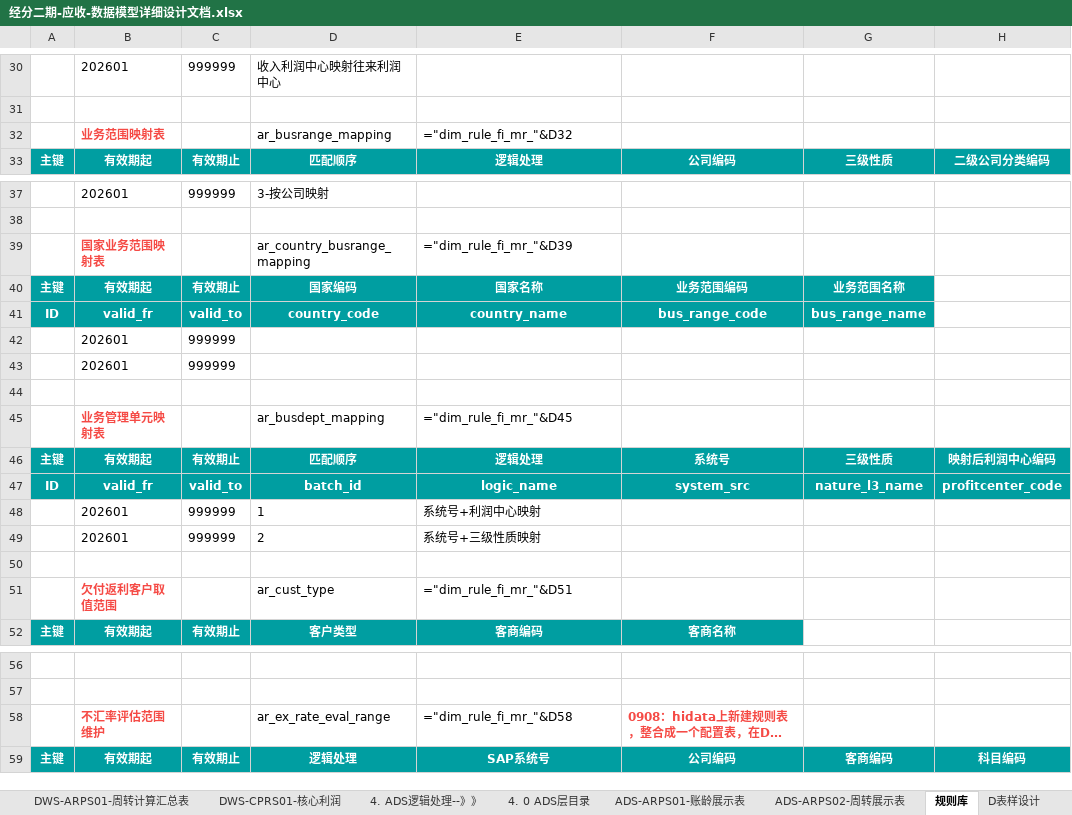
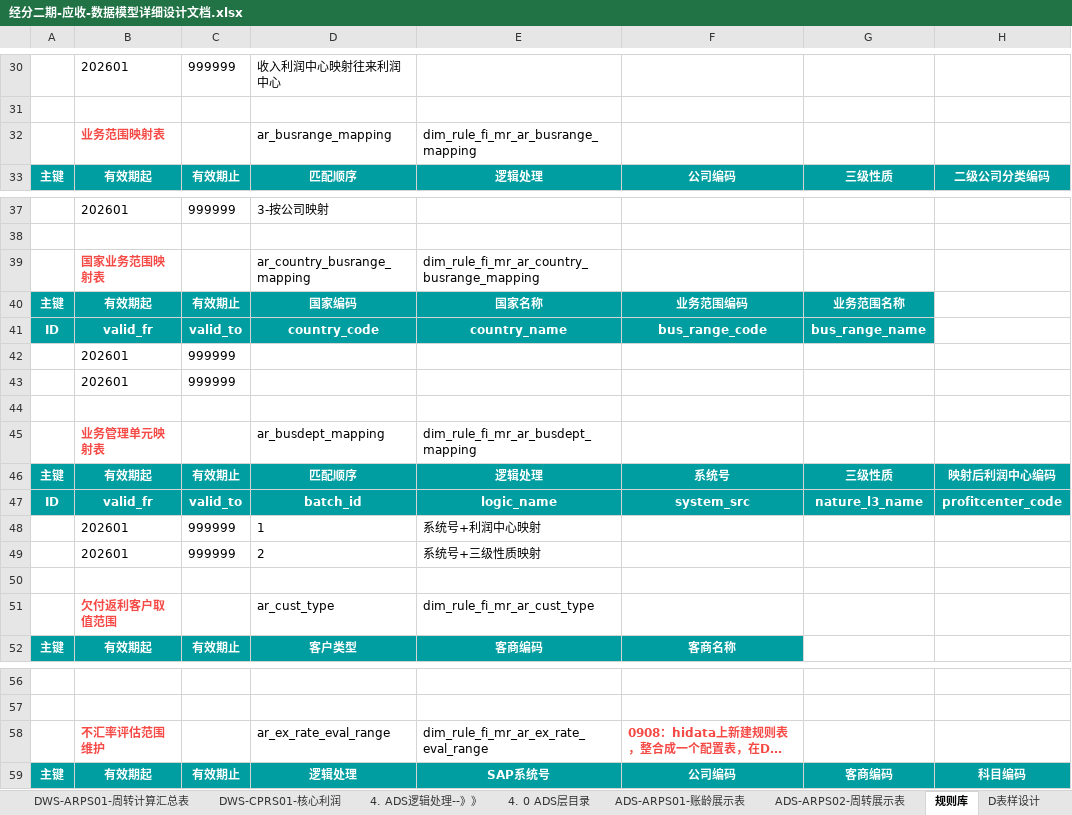
Before and after one commit to baixiebaba/01_--, an Excel workbook: 01_海信/01_代码/01_DWD/C_应收应付/草稿/经分二期-应收-数据模型详细设计文档.xlsx, sheet 规则库, drawn as a sheet; only a part is shown, gaps mark what is left out; long unchanged cells end in …; values as stored, in another font and other column widths than the file's, no borders; formulas without a stored value are shown as written; the diff covers the shown part only; the diff names each change by its address in the sheet, - before the commit and + after, or states it on an @@ line.

```diff
--- a/01_海信/01_代码/01_DWD/C_应收应付/草稿/经分二期-应收-数据模型详细设计文档.xlsx (sheet 规则库)
+++ b/01_海信/01_代码/01_DWD/C_应收应付/草稿/经分二期-应收-数据模型详细设计文档.xlsx (sheet 规则库)
-E32: ="dim_rule_fi_mr_"&D32
+E32: dim_rule_fi_mr_ar_busrange_mapping
-E39: ="dim_rule_fi_mr_"&D39
+E39: dim_rule_fi_mr_ar_country_busrange_mapping
-E45: ="dim_rule_fi_mr_"&D45
+E45: dim_rule_fi_mr_ar_busdept_mapping
-E51: ="dim_rule_fi_mr_"&D51
+E51: dim_rule_fi_mr_ar_cust_type
-E58: ="dim_rule_fi_mr_"&D58
+E58: dim_rule_fi_mr_ar_ex_rate_eval_range
```
Also changed, not shown: 9 edited cells elsewhere in this sheet, sheet ARPM02-坏账计算表-STEP1坏账计提基数, sheet ADS-ARPS01-账龄展示表, sheet ARPM02-账龄结果表, sheet ADS-ARPS02-周转展示表, sheet ARPINS-投保信息计算表, sheet ARPM01账龄计算底稿-STEP1数据聚合, 14 more sheets, hidden cells, charts or pictures, 12 other files.
